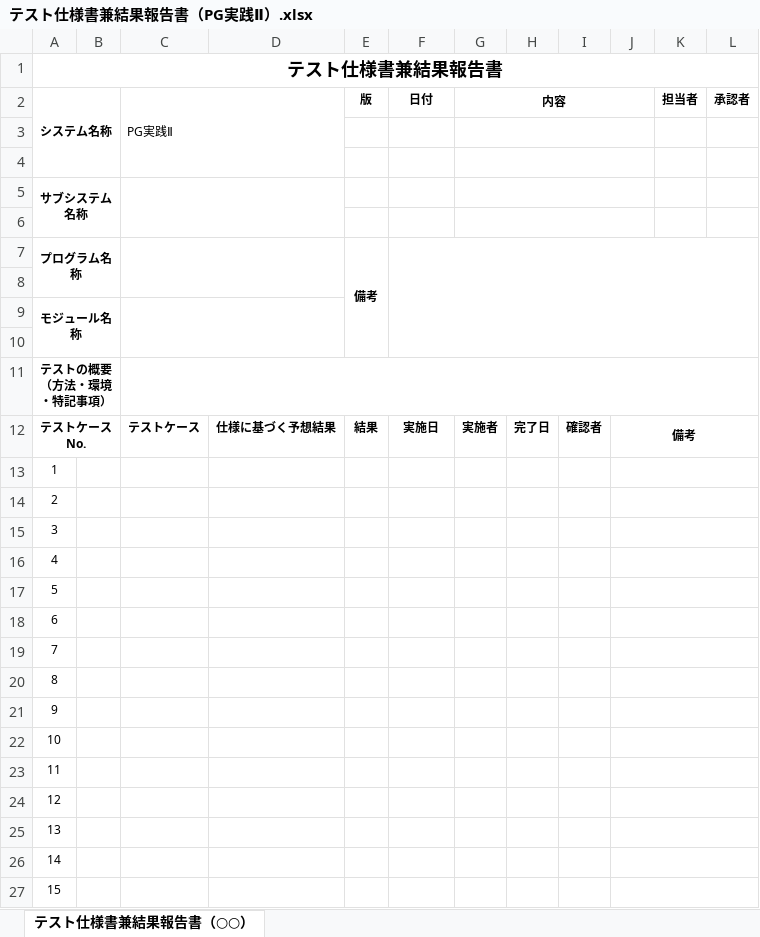
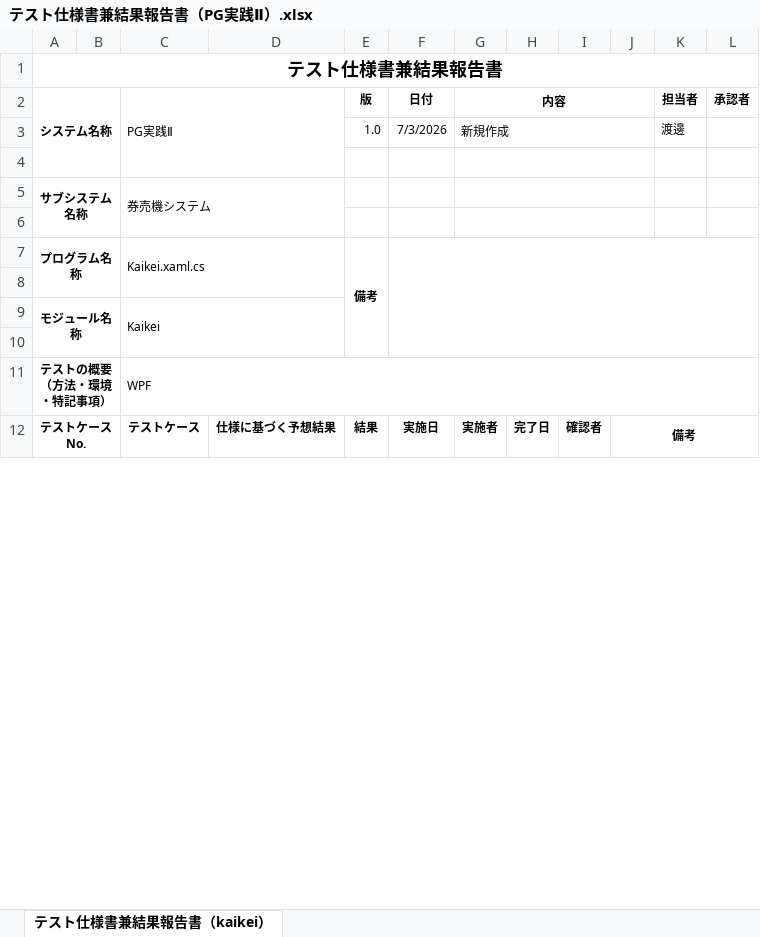
Before and after one commit to OIC-2025-1E05IS/OrderApp, an Excel workbook: オーダー端末/テスト仕様書兼結果報告書（PG実践Ⅱ）.xlsx, sheet テスト仕様書兼結果報告書（kaikei）, drawn as a sheet; only a part is shown; values as stored, in another font and other column widths than the file's, no borders; removed rows and columns are numbered as before the commit, all else as after; the diff covers the shown part only; the diff names each change by its address in the sheet, - before the commit and + after, or states it on an @@ line.

```diff
--- a/オーダー端末/テスト仕様書兼結果報告書（PG実践Ⅱ）.xlsx (sheet テスト仕様書兼結果報告書（kaikei）)
+++ b/オーダー端末/テスト仕様書兼結果報告書（PG実践Ⅱ）.xlsx (sheet テスト仕様書兼結果報告書（kaikei）)
-sheet tab: テスト仕様書兼結果報告書（○○）
+sheet tab: テスト仕様書兼結果報告書（kaikei）
-A2:B4 merged
+A2:B4 merged
-C2:D4 merged
+C2:D4 merged
+row 3:  |  |  |  | 1.0 | 7/3/2026 | 新規作成 |  |  |  | 渡邊
+row 5: サブシステム名称 |  | 券売機システム
-row 5: サブシステム名称
+row 7: プログラム名称 |  | Kaikei.xaml.cs |  | 備考
-G6:J6 merged
-row 7: プログラム名称 |  |  |  | 備考
+row 9: モジュール名称 |  | Kaikei
-row 9: モジュール名称
-row 10: (empty)
-C11 (PG実践Ⅱ): (empty)
+C11 (PG実践Ⅱ): WPF
-row 13: 1
-row 14: 2
-row 15: 3
-row 16: 4
-row 17: 5
-row 18: 6
-row 19: 7
-row 20: 8
-row 21: 9
-row 22: 10
-row 23: 11
-row 24: 12
-row 25: 13
-row 26: 14
-row 27: 15
```
Also changed, not shown: 20 added rows and 5 removed rows elsewhere in this sheet, オーダー端末/PG実践Ⅱ_設計書（クラス仕様書、モジュール仕様書）.xlsx, 13 other files.
